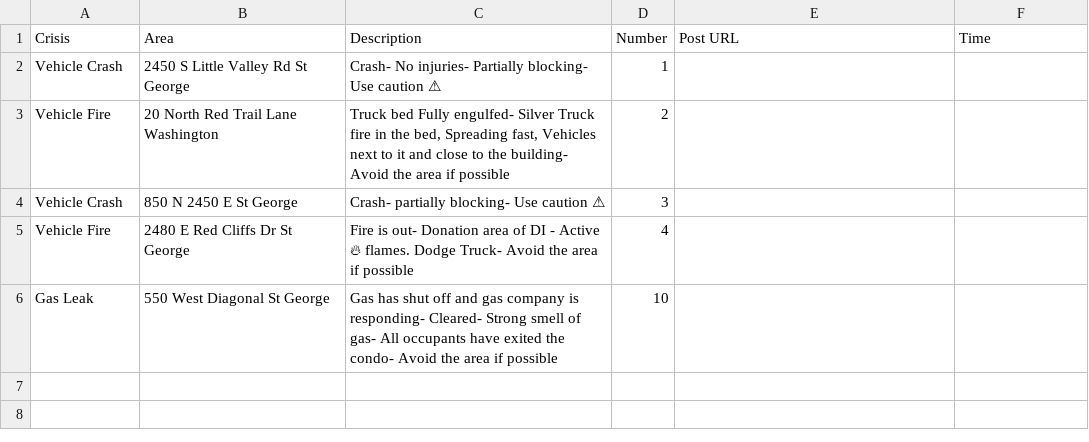
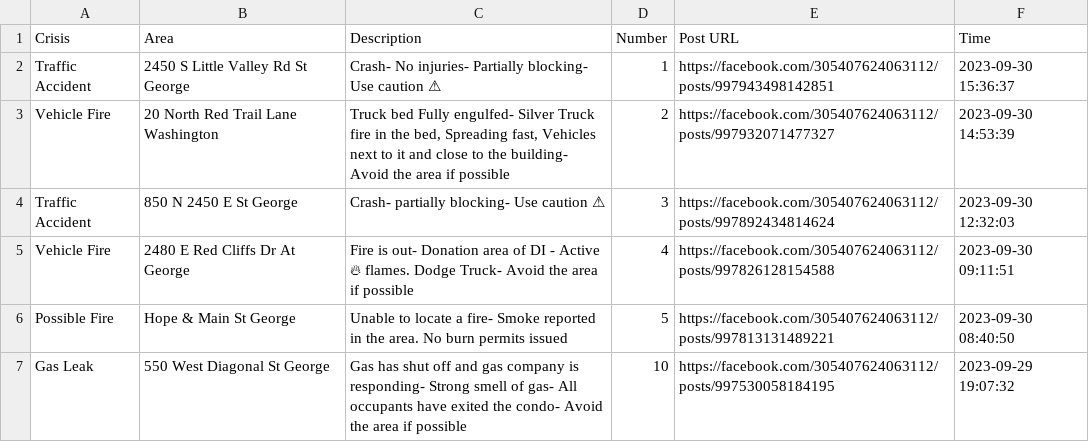
Before and after one commit to Hyphen-Hacks-23/UCrisis, a CSV file: crisis_data.csv, drawn as a sheet; addresses are those after the commit; the diff names each change by its address in the sheet, - before the commit and + after, or states it on an @@ line.

Commit message:
final data output

```diff
--- a/crisis_data.csv
+++ b/crisis_data.csv
-A2 (Crisis): Vehicle Crash
+A2 (Crisis): Traffic Accident
-E2 (Post URL): (empty)
+E2 (Post URL): https://facebook.com/305407624063112/posts/997943498142851
-F2 (Time): (empty)
+F2 (Time): 2023-09-30 15:36:37
-E3 (Post URL): (empty)
+E3 (Post URL): https://facebook.com/305407624063112/posts/997932071477327
-F3 (Time): (empty)
+F3 (Time): 2023-09-30 14:53:39
-A4 (Crisis): Vehicle Crash
+A4 (Crisis): Traffic Accident
-E4 (Post URL): (empty)
+E4 (Post URL): https://facebook.com/305407624063112/posts/997892434814624
-F4 (Time): (empty)
+F4 (Time): 2023-09-30 12:32:03
-B5 (Area): 2480 E Red Cliffs Dr St George
+B5 (Area): 2480 E Red Cliffs Dr At George
-E5 (Post URL): (empty)
+E5 (Post URL): https://facebook.com/305407624063112/posts/997826128154588
-F5 (Time): (empty)
+F5 (Time): 2023-09-30 09:11:51
+row 6: Possible Fire | Hope & Main St George | Unable to locate a fire- Smoke reported in the area. No burn permits issued | 5 | https://facebook.com/305407624063112/posts/997813131489221 | 2023-09-30 08:40:50
-C7 (Description): …is responding- Cleared- Strong smell…
+C7 (Description): …is responding- Strong smell…
-E7 (Post URL): (empty)
+E7 (Post URL): https://facebook.com/305407624063112/posts/997530058184195
-F7 (Time): (empty)
+F7 (Time): 2023-09-29 19:07:32
```
Also changed, not shown: 1 other file.
